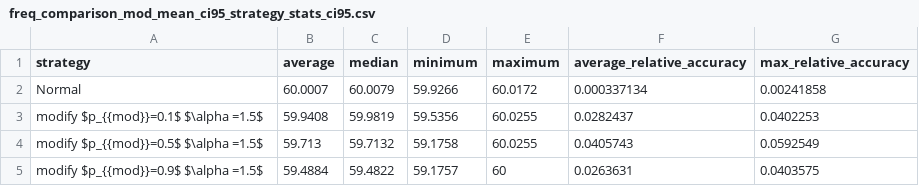
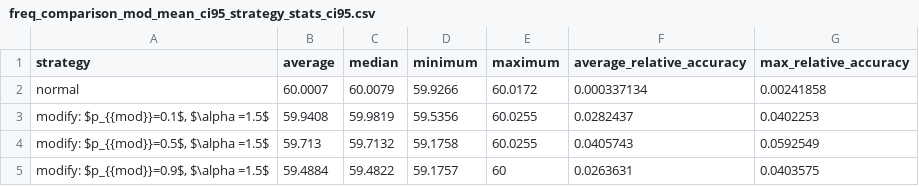
Before and after one commit to TohidBehdadnia/co-simulation, a CSV file: results/freq_comparison_mod_mean_ci95_strategy_stats_ci95.csv, drawn as a sheet.

Commit message:
Updated results

```diff
--- a/results/freq_comparison_mod_mean_ci95_strategy_stats_ci95.csv
+++ b/results/freq_comparison_mod_mean_ci95_strategy_stats_ci95.csv
@@ -1,5 +1,5 @@
 strategy,average,median,minimum,maximum,average_relative_accuracy,max_relative_accuracy
-Normal,60.0007,60.0079,59.9266,60.0172,0.000337134,0.00241858
-modify $p_{{mod}}=0.1$ $\alpha =1.5$,59.9408,59.9819,59.5356,60.0255,0.0282437,0.0402253
-modify $p_{{mod}}=0.5$ $\alpha =1.5$,59.713,59.7132,59.1758,60.0255,0.0405743,0.0592549
-modify $p_{{mod}}=0.9$ $\alpha =1.5$,59.4884,59.4822,59.1757,60,0.0263631,0.0403575
+normal,60.0007,60.0079,59.9266,60.0172,0.000337134,0.00241858
+"modify: $p_{{mod}}=0.1$, $\alpha =1.5$",59.9408,59.9819,59.5356,60.0255,0.0282437,0.0402253
+"modify: $p_{{mod}}=0.5$, $\alpha =1.5$",59.713,59.7132,59.1758,60.0255,0.0405743,0.0592549
+"modify: $p_{{mod}}=0.9$, $\alpha =1.5$",59.4884,59.4822,59.1757,60,0.0263631,0.0403575
```
Also changed, not shown: results/freq_comparison_delay_mean_ci95_strategy_stats_ci95.csv, results/freq_comparison_drop_mean_ci95_strategy_stats_ci95.csv, 13 other files.
